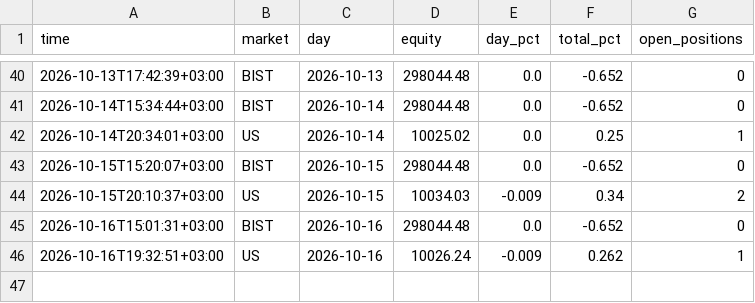
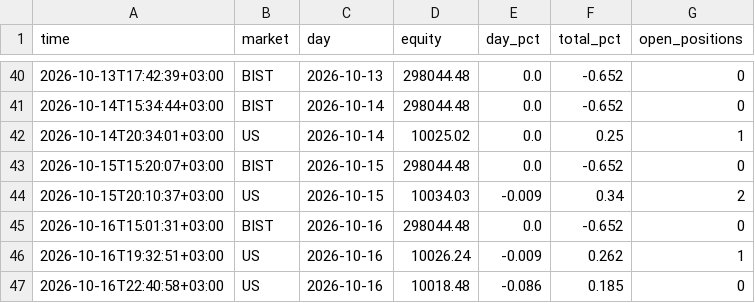
Before and after one commit to NoctoFlux/paper-bot, a CSV file: data/equity.csv, drawn as a sheet; only a part is shown, gaps mark what is left out; the diff names each change by its address in the sheet, - before the commit and + after, or states it on an @@ line.

```diff
--- a/data/equity.csv
+++ b/data/equity.csv
+row 47: 2026-10-16T22:40:58+03:00 | US | 2026-10-16 | 10018.48 | -0.086 | 0.185 | 0
```
Also changed, not shown: data/trades.csv, 1 other file.
